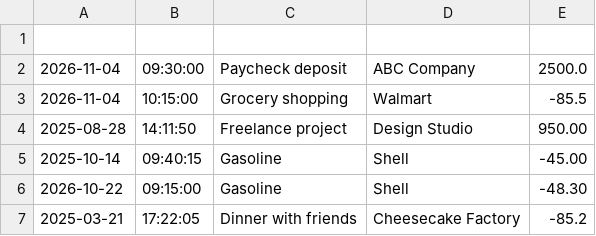
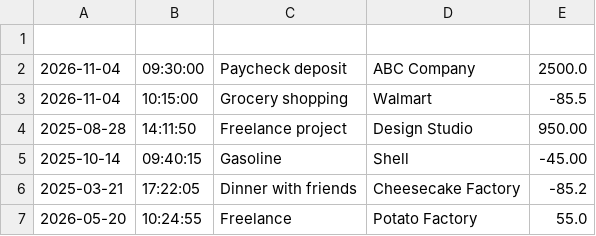
Before and after one commit to Maalik-McCutchen/accounting-ledger, a CSV file: transactions.csv, drawn as a sheet.

Commit message:
doc: Added a new deposit
- Added a new deposit for demo day.

```diff
--- a/transactions.csv
+++ b/transactions.csv
@@ -5,3 +5,3 @@
 2025-10-14|09:40:15|Gasoline|Shell|-45.00
-2026-10-22|09:15:00|Gasoline|Shell|-48.30
 2025-03-21|17:22:05|Dinner with friends|Cheesecake Factory|-85.2
+2026-05-20|10:24:55|Freelance|Potato Factory|55.0
```
